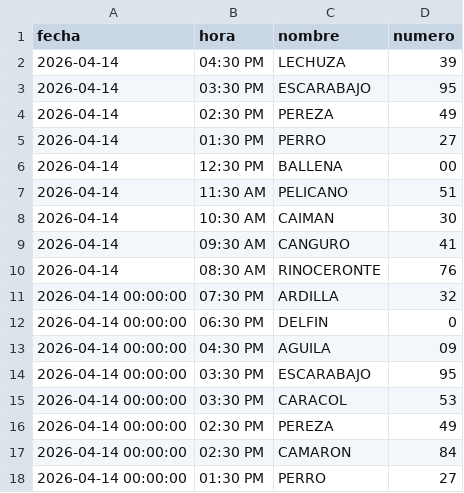
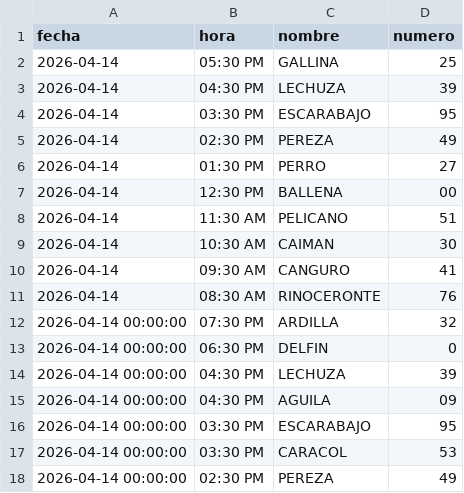
Before and after one commit to RAYC3004/guacharito-pro-tracker, a CSV file: historico_resultados.csv, drawn as a sheet; only a part is shown; the shorter side is filled out with more unchanged rows.

```diff
--- a/historico_resultados.csv
+++ b/historico_resultados.csv
@@ -1,2 +1,3 @@
 fecha,hora,nombre,numero
+2026-04-14,05:30 PM,GALLINA,25
 2026-04-14,04:30 PM,LECHUZA,39
@@ -12,2 +13,3 @@ fecha,hora,nombre,numero
 2026-04-14 00:00:00,06:30 PM,DELFIN,0
+2026-04-14 00:00:00,04:30 PM,LECHUZA,39
 2026-04-14 00:00:00,04:30 PM,AGUILA,09
```
Also changed, not shown: 2 other files.
